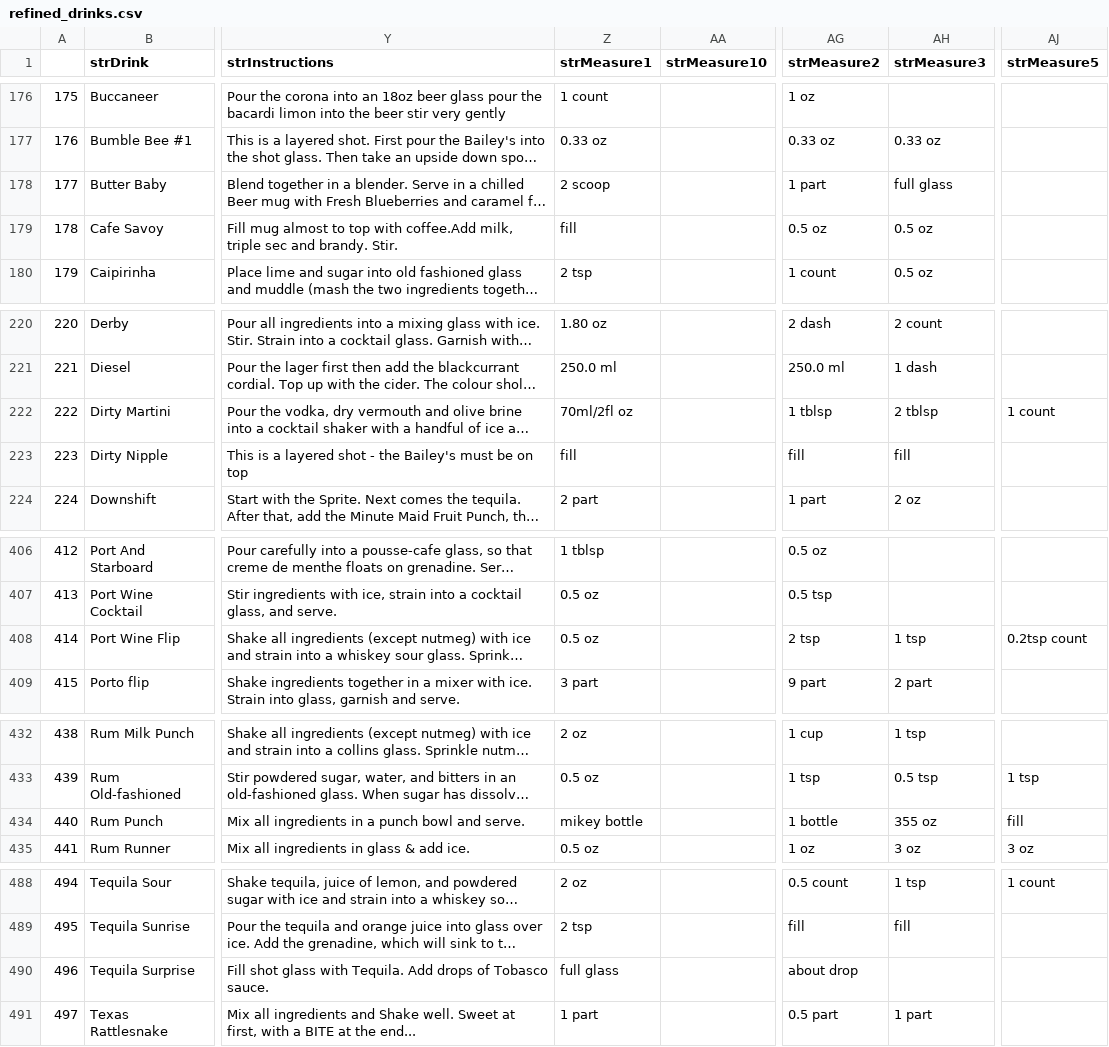
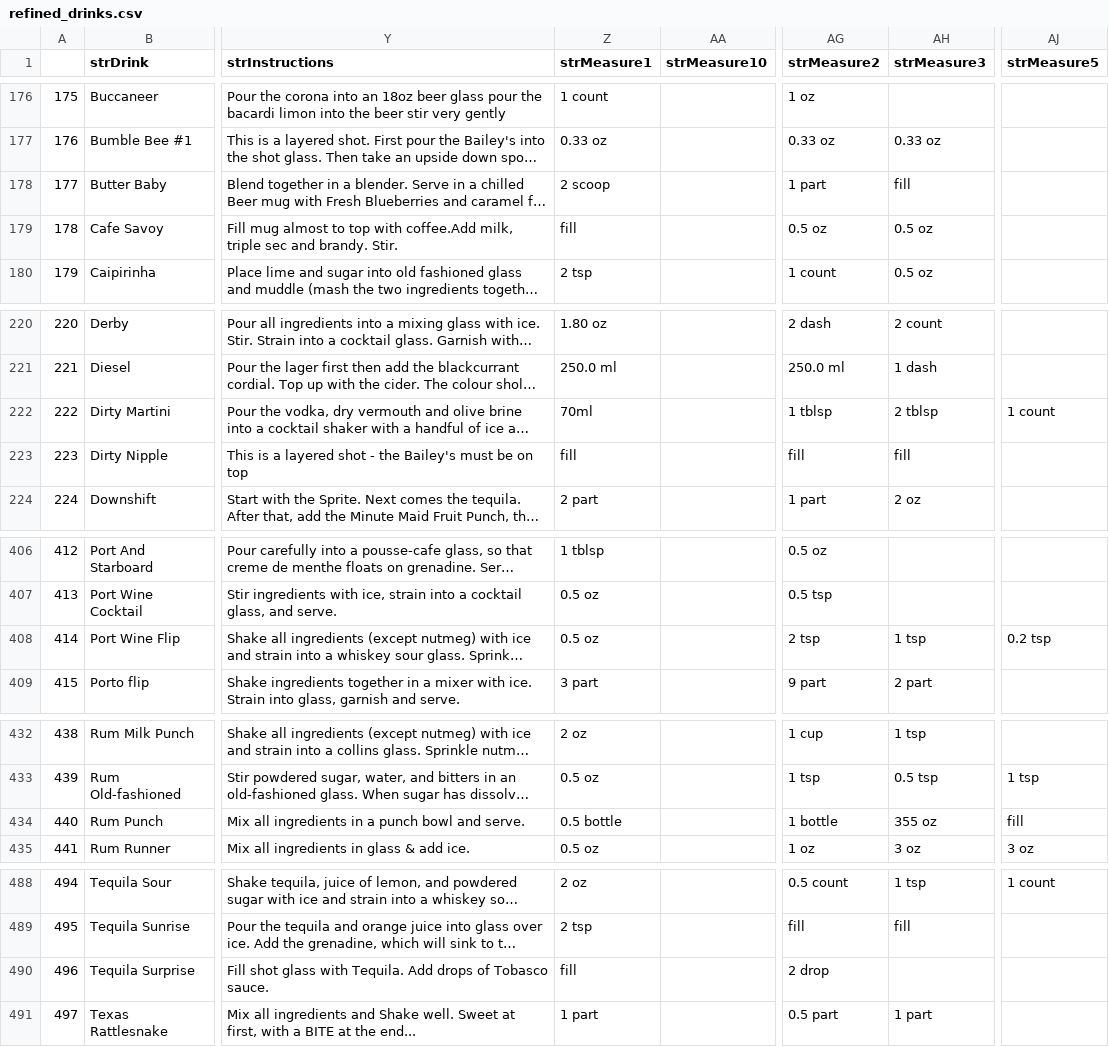
Before and after one commit to Minjae-An/Cockpybara, a CSV file: Cockpybara/src/main/resources/refined_drinks.csv, drawn as a sheet; only a part is shown, gaps mark what is left out; long unchanged cells end in …; the diff names each change by its address in the sheet, - before the commit and + after, or states it on an @@ line.

Commit message:
fix refined_drinks.csv(#115) 몇몇 정제가 덜된 재료단위 오류 수정

```diff
--- a/Cockpybara/src/main/resources/refined_drinks.csv
+++ b/Cockpybara/src/main/resources/refined_drinks.csv
-AH178 (strMeasure3): full glass
+AH178 (strMeasure3): fill
-Z222 (strMeasure1): 70ml/2fl oz
+Z222 (strMeasure1): 70ml
-AJ408 (strMeasure5): 0.2tsp count
+AJ408 (strMeasure5): 0.2 tsp
-Z434 (strMeasure1): mikey bottle
+Z434 (strMeasure1): 0.5 bottle
-Z490 (strMeasure1): full glass
+Z490 (strMeasure1): fill
-AG490 (strMeasure2): about drop
+AG490 (strMeasure2): 2 drop
```
